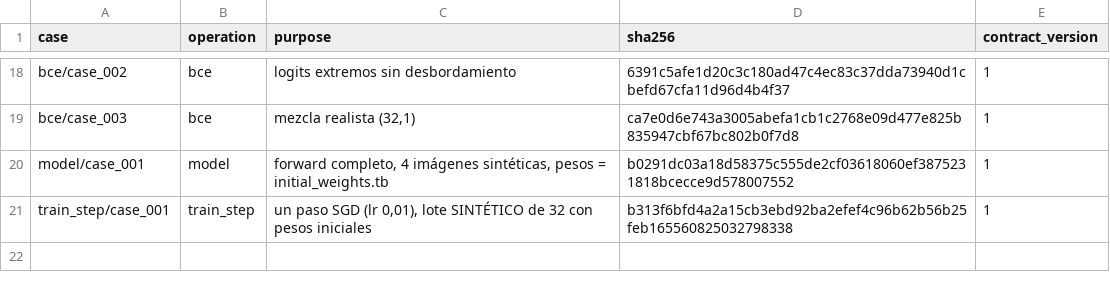
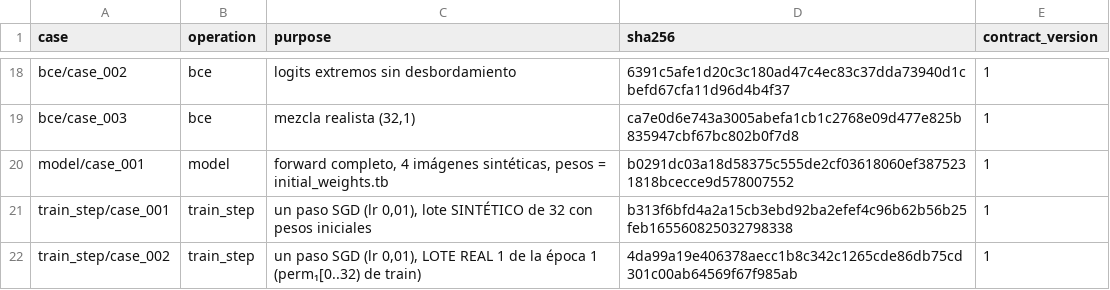
Before and after one commit to AdriLabTech/ImageAI_Bechmark, a CSV file: shared/test_vectors/manifest.csv, drawn as a sheet; only a part is shown, gaps mark what is left out; the diff names each change by its address in the sheet, - before the commit and + after, or states it on an @@ line.

Commit message:
feat: FASE 4 — dataset CIFAR-10 binario derivado, manifiestos, permutaciones, cargador del motor y T2 con lote real

```diff
--- a/shared/test_vectors/manifest.csv
+++ b/shared/test_vectors/manifest.csv
+row 22: train_step/case_002 | train_step | un paso SGD (lr 0,01), LOTE REAL 1 de la época 1 (perm₁[0..32) de train) | 4da99a19e406378aecc1b8c342c1265cde86db75cd301c00ab64569f67f985ab | 1
```
Also changed, not shown: 19 other files.
